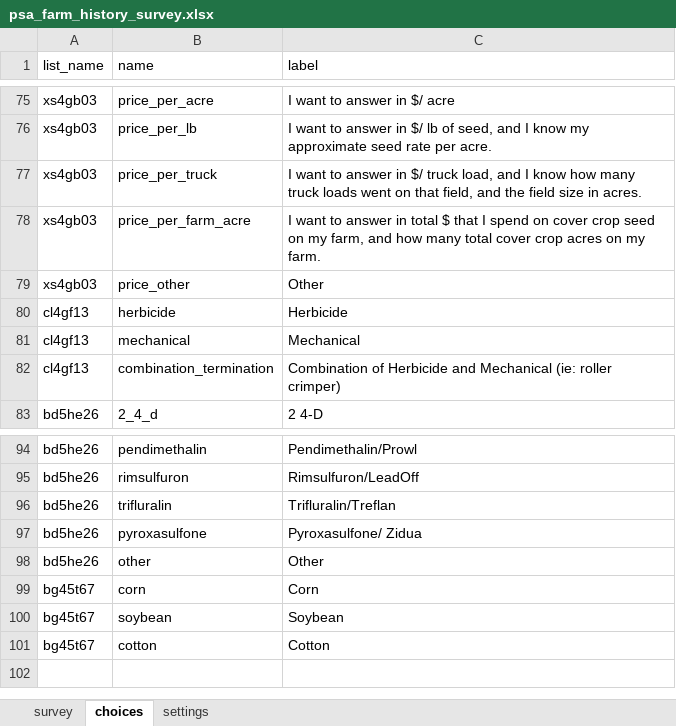
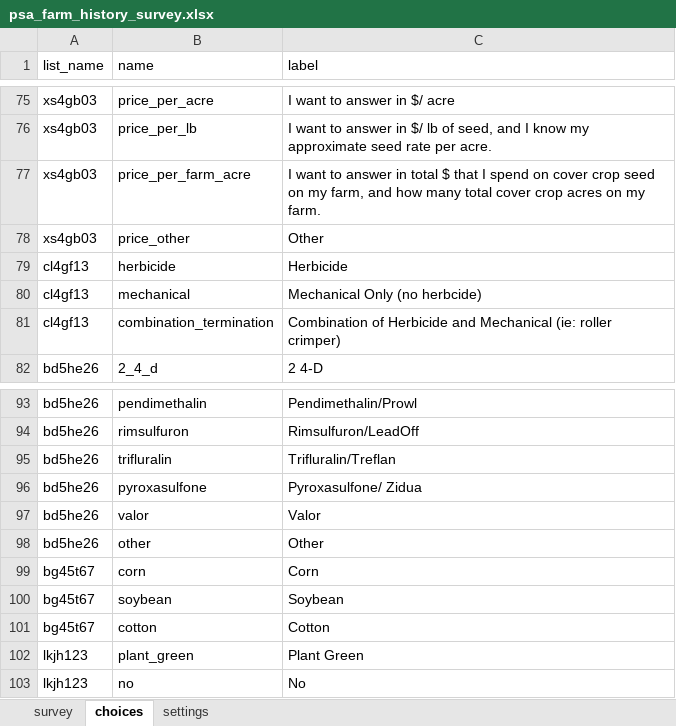
Before and after one commit to precision-sustainable-ag/Kobo, an Excel workbook: forms/psa_farm_history_survey/psa_farm_history_survey.xlsx, sheet choices, drawn as a sheet; only a part is shown, gaps mark what is left out; values as stored, in another font and other column widths than the file's, no borders; removed rows and columns are numbered as before the commit, all else as after; the diff names each change by its address in the sheet, - before the commit and + after, or states it on an @@ line.

Commit message:
psa_farm_history_survey v2
Updates for 2022
-Include a button to skip Group 2 questions if a farmer has already participated
-Added a plant green question
- Added an herbicide 'Valor' to the choices table of herbicides

```diff
--- a/forms/psa_farm_history_survey/psa_farm_history_survey.xlsx (sheet choices)
+++ b/forms/psa_farm_history_survey/psa_farm_history_survey.xlsx (sheet choices)
-row 77: xs4gb03 | price_per_truck | I want to answer in $/ truck load, and I know how many truck loads went on that field, and the field size in acres.
-C80 (label): Mechanical
+C80 (label): Mechanical Only (no herbcide)
+row 97: bd5he26 | valor | Valor
+row 102: lkjh123 | plant_green | Plant Green
+row 103: lkjh123 | no | No
```
Also changed, not shown: sheet survey, 2 other files.
